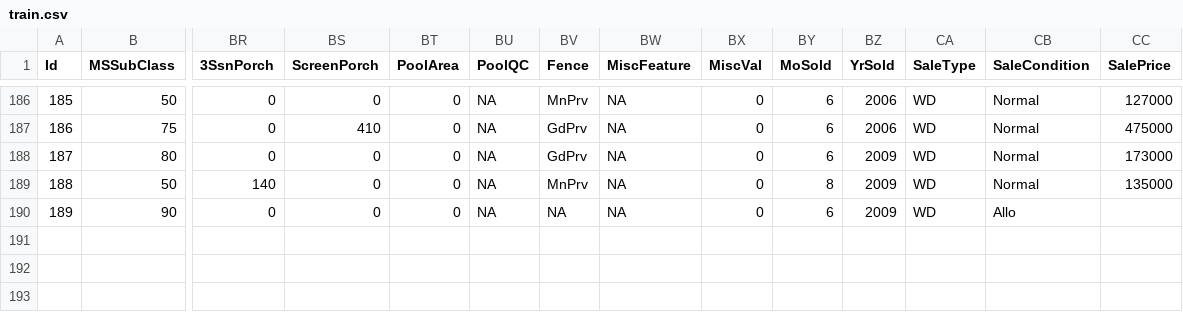
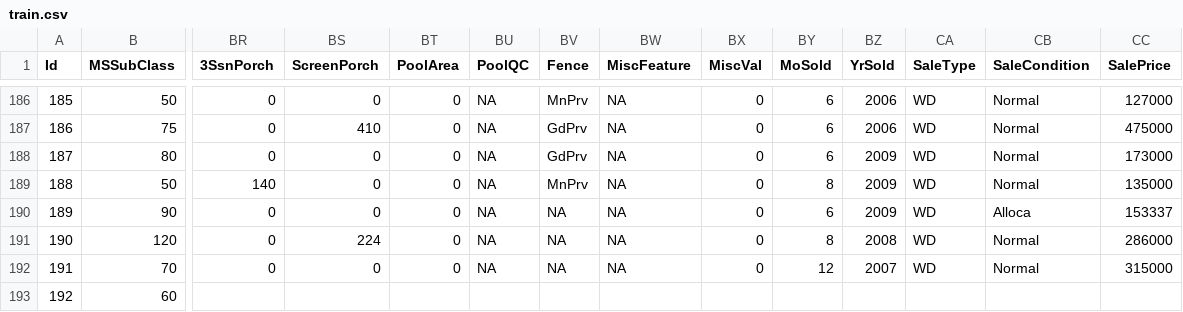
Before and after one commit to alioaza/-Architicture-Seminars-Msc-2nd-, a CSV file: train.csv, drawn as a sheet; only a part is shown, gaps mark what is left out; rows hold the shown columns only; the diff names each change by its address in the sheet, - before the commit and + after, or states it on an @@ line.

```diff
--- a/train.csv
+++ b/train.csv
-CB190 (SaleCondition): Allo
+CB190 (SaleCondition): Alloca
-CC190 (SalePrice): (empty)
+CC190 (SalePrice): 153337
+row 191: 190 | 120 | 0 | 224 | 0 | NA | NA | NA | 0 | 8 | 2008 | WD | Normal | 286000
+row 192: 191 | 70 | 0 | 0 | 0 | NA | NA | NA | 0 | 12 | 2007 | WD | Normal | 315000
+row 193: 192 | 60
```
